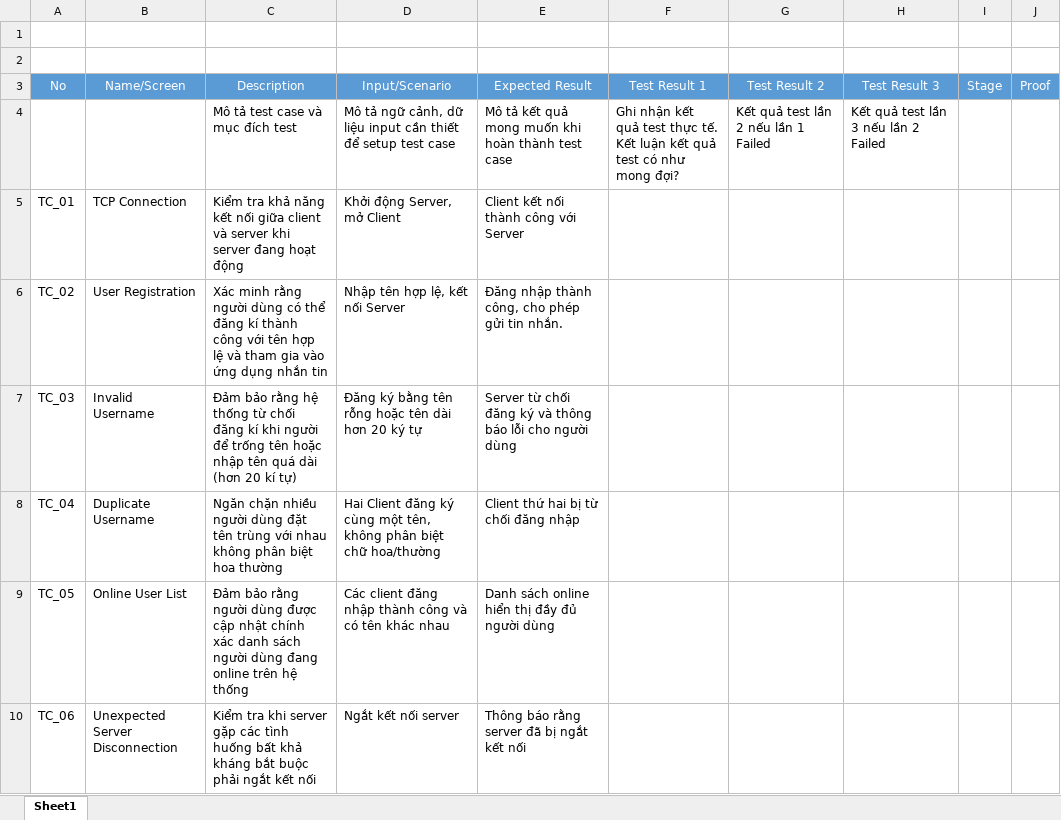
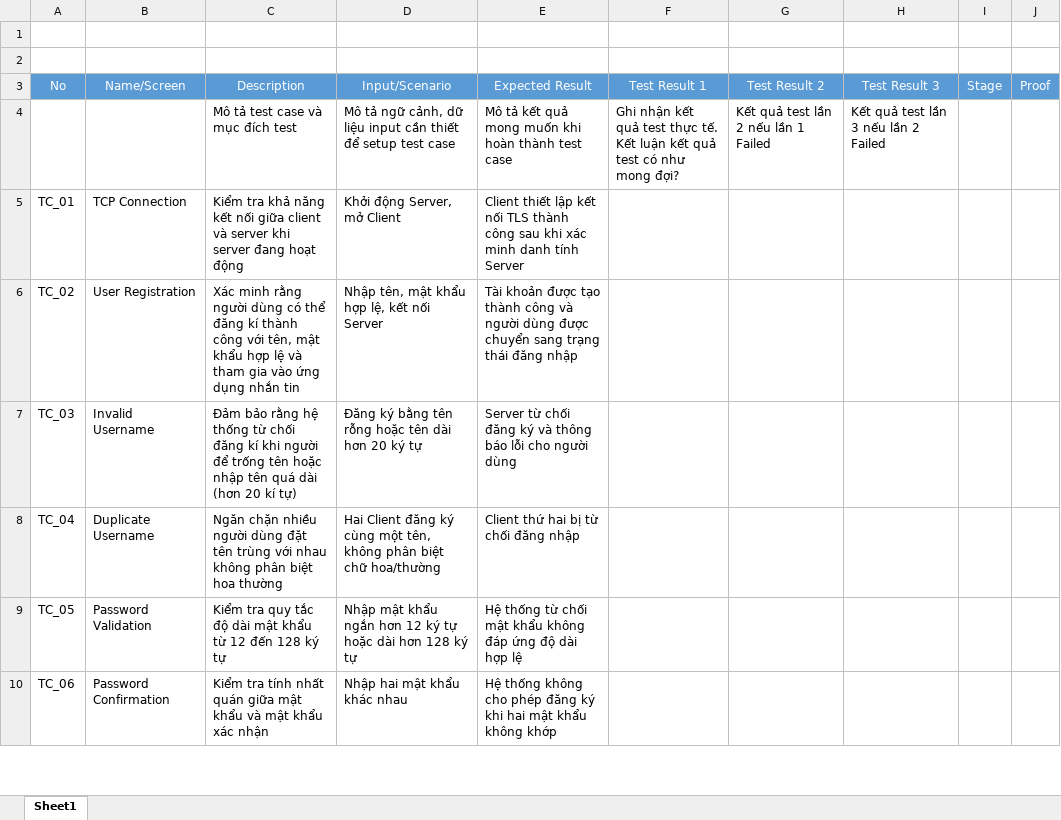
Before and after one commit to thanhhung4412y/UDM_08_Chat_TCP_Client_Server, an Excel workbook: Extra/TestCases/TestCases.xlsx, sheet Sheet1, drawn as a sheet; only a part is shown; values as stored, in another font and other column widths than the file's, no borders; the diff covers the shown part only; the diff names each change by its address in the sheet, - before the commit and + after, or states it on an @@ line.

```diff
--- a/Extra/TestCases/TestCases.xlsx (sheet Sheet1)
+++ b/Extra/TestCases/TestCases.xlsx (sheet Sheet1)
-E5: Client kết nối thành công với Server
+E5: Client thiết lập kết nối TLS thành công sau khi xác minh danh tính Server
-C6: …công với tên hợp lệ…
+C6: …công với tên, mật khẩu hợp lệ…
-D6: Nhập tên hợp lệ, kết nối Server
+D6: Nhập tên, mật khẩu hợp lệ, kết nối Server
-E6: Đăng nhập thành công, cho phép gửi tin nhắn.
+E6: Tài khoản được tạo thành công và người dùng được chuyển sang trạng thái đăng nhập
-B9: Online User List
+B9: Password Validation
-C9: Đảm bảo rằng người dùng được cập nhật chính xác danh sách người dùng đang online trên hệ thống
+C9: Kiểm tra quy tắc độ dài mật khẩu từ 12 đến 128 ký tự
-D9: Các client đăng nhập thành công và có tên khác nhau
+D9: Nhập mật khẩu ngắn hơn 12 ký tự hoặc dài hơn 128 ký tự
-E9: Danh sách online hiển thị đầy đủ người dùng
+E9: Hệ thống từ chối mật khẩu không đáp ứng độ dài hợp lệ
-B10: Unexpected Server Disconnection
+B10: Password Confirmation
-C10: Kiểm tra khi server gặp các tình huống bất khả kháng bắt buộc phải ngắt kết nối
+C10: Kiểm tra tính nhất quán giữa mật khẩu và mật khẩu xác nhận
-D10: Ngắt kết nối server
+D10: Nhập hai mật khẩu khác nhau
-E10: Thông báo rằng server đã bị ngắt kết nối
+E10: Hệ thống không cho phép đăng ký khi hai mật khẩu không khớp
```
Also changed, not shown: 12 added rows and 11 edited cells elsewhere in this sheet.
